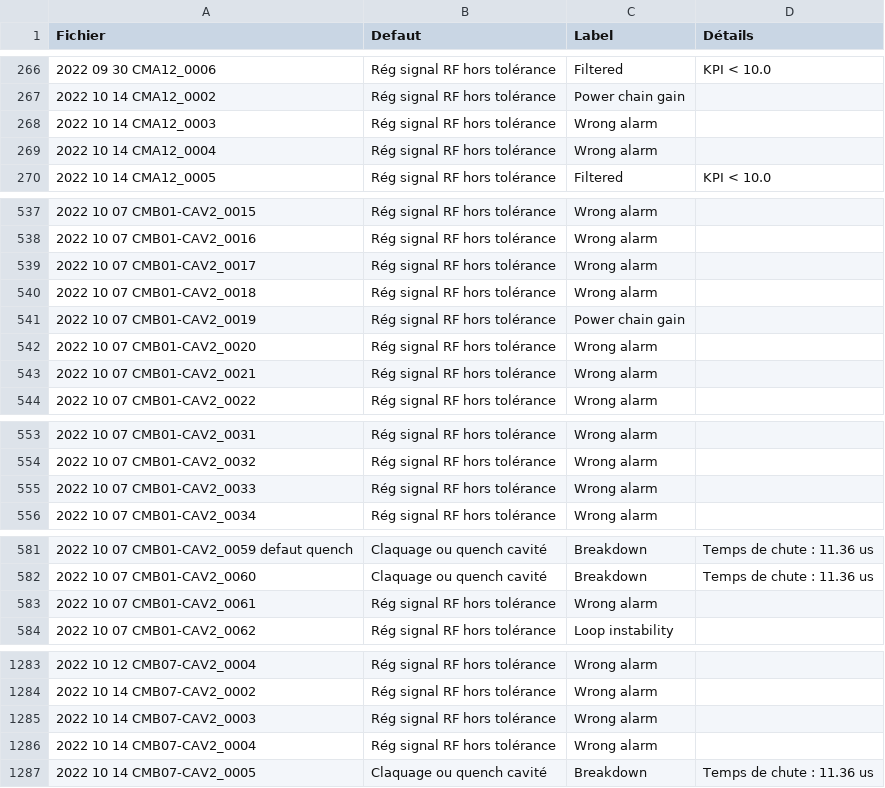
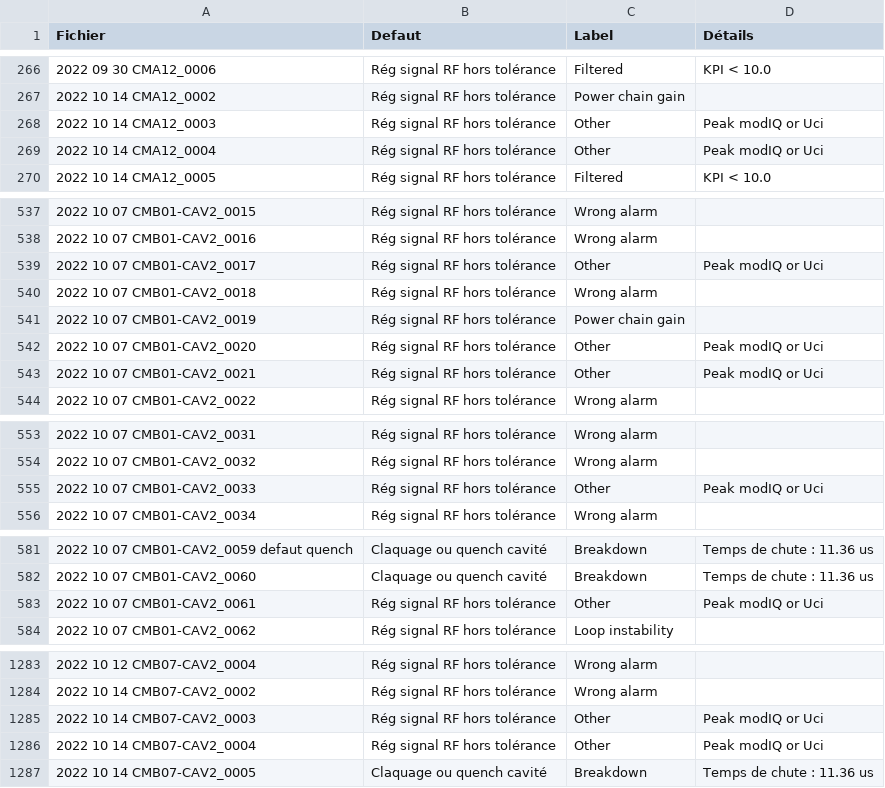
Before and after one commit to Tengaj/Classify_PostMortemFile, a CSV file: resultat/LLRF_all_2022.csv, drawn as a sheet; only a part is shown, gaps mark what is left out.

Commit message:
Ajout d'un vérification de la présence de pics sur Uci et modIQ autour du moment du défaut. Dans se cas renvoie "Other:Peak modIQ or Uci". Modification des résultats correspondant.

```diff
--- a/resultat/LLRF_all_2022.csv
+++ b/resultat/LLRF_all_2022.csv
@@ -267,4 +267,4 @@ Fichier;Defaut;Label;Détails
 2022 10 14 CMA12_0002;Rég signal RF hors tolérance;Power chain gain
-2022 10 14 CMA12_0003;Rég signal RF hors tolérance;Wrong alarm
-2022 10 14 CMA12_0004;Rég signal RF hors tolérance;Wrong alarm
+2022 10 14 CMA12_0003;Rég signal RF hors tolérance;Other;Peak modIQ or Uci
+2022 10 14 CMA12_0004;Rég signal RF hors tolérance;Other;Peak modIQ or Uci
 2022 10 14 CMA12_0005;Rég signal RF hors tolérance;Filtered;KPI < 10.0
@@ -538,7 +538,7 @@ Fichier;Defaut;Label;Détails
 2022 10 07 CMB01-CAV2_0016;Rég signal RF hors tolérance;Wrong alarm
-2022 10 07 CMB01-CAV2_0017;Rég signal RF hors tolérance;Wrong alarm
+2022 10 07 CMB01-CAV2_0017;Rég signal RF hors tolérance;Other;Peak modIQ or Uci
 2022 10 07 CMB01-CAV2_0018;Rég signal RF hors tolérance;Wrong alarm
 2022 10 07 CMB01-CAV2_0019;Rég signal RF hors tolérance;Power chain gain
-2022 10 07 CMB01-CAV2_0020;Rég signal RF hors tolérance;Wrong alarm
-2022 10 07 CMB01-CAV2_0021;Rég signal RF hors tolérance;Wrong alarm
+2022 10 07 CMB01-CAV2_0020;Rég signal RF hors tolérance;Other;Peak modIQ or Uci
+2022 10 07 CMB01-CAV2_0021;Rég signal RF hors tolérance;Other;Peak modIQ or Uci
 2022 10 07 CMB01-CAV2_0022;Rég signal RF hors tolérance;Wrong alarm
@@ -554,3 +554,3 @@ Fichier;Defaut;Label;Détails
 2022 10 07 CMB01-CAV2_0032;Rég signal RF hors tolérance;Wrong alarm
-2022 10 07 CMB01-CAV2_0033;Rég signal RF hors tolérance;Wrong alarm
+2022 10 07 CMB01-CAV2_0033;Rég signal RF hors tolérance;Other;Peak modIQ or Uci
 2022 10 07 CMB01-CAV2_0034;Rég signal RF hors tolérance;Wrong alarm
@@ -582,3 +582,3 @@ Fichier;Defaut;Label;Détails
 2022 10 07 CMB01-CAV2_0060;Claquage ou quench cavité;Breakdown;Temps de chute : 11.36 us
-2022 10 07 CMB01-CAV2_0061;Rég signal RF hors tolérance;Wrong alarm
+2022 10 07 CMB01-CAV2_0061;Rég signal RF hors tolérance;Other;Peak modIQ or Uci
 2022 10 07 CMB01-CAV2_0062;Rég signal RF hors tolérance;Loop instability
@@ -1284,4 +1284,4 @@ Fichier;Defaut;Label;Détails
 2022 10 14 CMB07-CAV2_0002;Rég signal RF hors tolérance;Wrong alarm
-2022 10 14 CMB07-CAV2_0003;Rég signal RF hors tolérance;Wrong alarm
-2022 10 14 CMB07-CAV2_0004;Rég signal RF hors tolérance;Wrong alarm
+2022 10 14 CMB07-CAV2_0003;Rég signal RF hors tolérance;Other;Peak modIQ or Uci
+2022 10 14 CMB07-CAV2_0004;Rég signal RF hors tolérance;Other;Peak modIQ or Uci
 2022 10 14 CMB07-CAV2_0005;Claquage ou quench cavité;Breakdown;Temps de chute : 11.36 us
```
Also changed, not shown: resultat/LLRF_all_2020.csv, resultat/LLRF_all_2023.csv, 3 other files.
